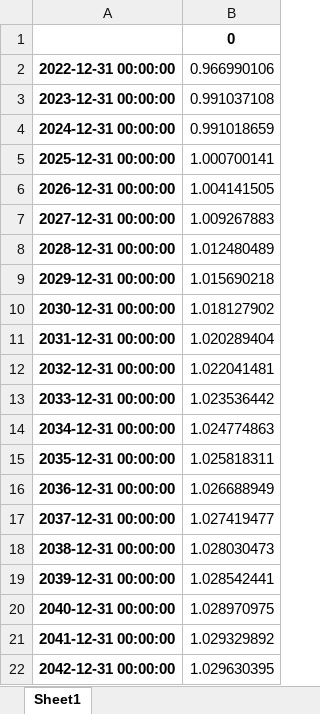
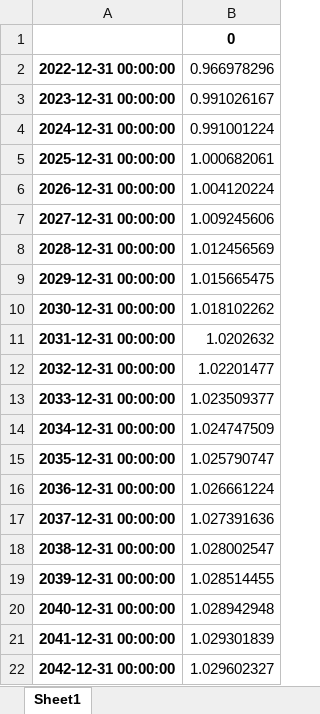
Before and after one commit to abominguez/TFM, an Excel workbook: codes/pred_TRANSPORT.xlsx, sheet Sheet1, drawn as a sheet; values as stored, in another font and other column widths than the file's, no borders; the diff names each change by its address in the sheet, - before the commit and + after, or states it on an @@ line.

```diff
--- a/codes/pred_TRANSPORT.xlsx (sheet Sheet1)
+++ b/codes/pred_TRANSPORT.xlsx (sheet Sheet1)
-B2: 0.966990106
+B2: 0.966978296
-B3: 0.991037108
+B3: 0.991026167
-B4: 0.991018659
+B4: 0.991001224
-B5: 1.000700141
+B5: 1.000682061
-B6: 1.004141505
+B6: 1.004120224
-B7: 1.009267883
+B7: 1.009245606
-B8: 1.012480489
+B8: 1.012456569
-B9: 1.015690218
+B9: 1.015665475
-B10: 1.018127902
+B10: 1.018102262
-B11: 1.020289404
+B11: 1.0202632
-B12: 1.022041481
+B12: 1.02201477
-B13: 1.023536442
+B13: 1.023509377
-B14: 1.024774863
+B14: 1.024747509
-B15: 1.025818311
+B15: 1.025790747
-B16: 1.026688949
+B16: 1.026661224
-B17: 1.027419477
+B17: 1.027391636
-B18: 1.028030473
+B18: 1.028002547
-B19: 1.028542441
+B19: 1.028514455
-B20: 1.028970975
+B20: 1.028942948
-B21: 1.029329892
+B21: 1.029301839
-B22: 1.029630395
+B22: 1.029602327
```
Also changed, not shown: codes/df_C_pred.xlsx, datas/Option_B/Datas_cleaned/Brazil_Energy balance matrix_cleaned.xlsx, 4 other files.
